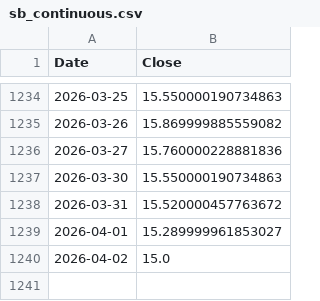
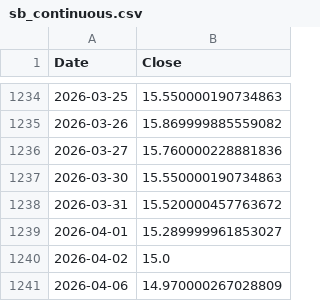
Before and after one commit to ViruAgrawal/sugar11-pipeline, a CSV file: sb_continuous.csv, drawn as a sheet; only a part is shown, gaps mark what is left out; the diff names each change by its address in the sheet, - before the commit and + after, or states it on an @@ line.

```diff
--- a/sb_continuous.csv
+++ b/sb_continuous.csv
+row 1241: 2026-04-06 | 14.970000267028809
```
Also changed, not shown: cadusd_forwards.csv, cadusd_spot.csv, 3 other files.
